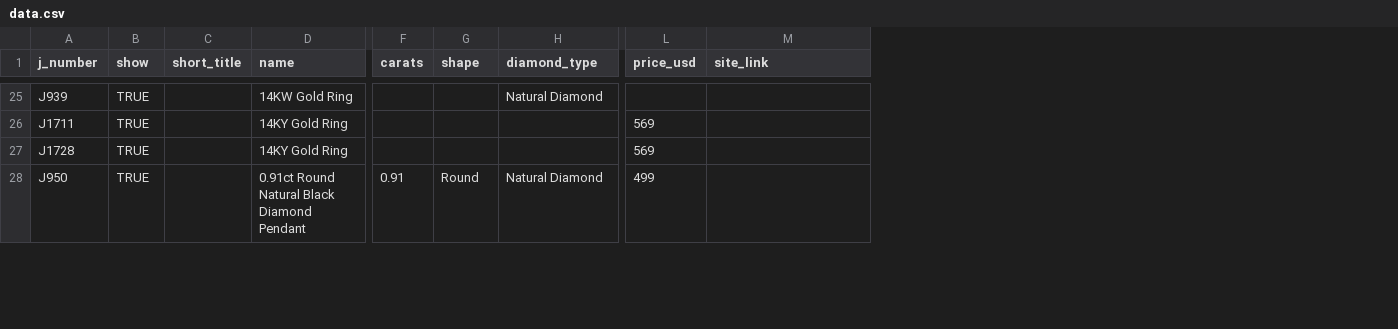
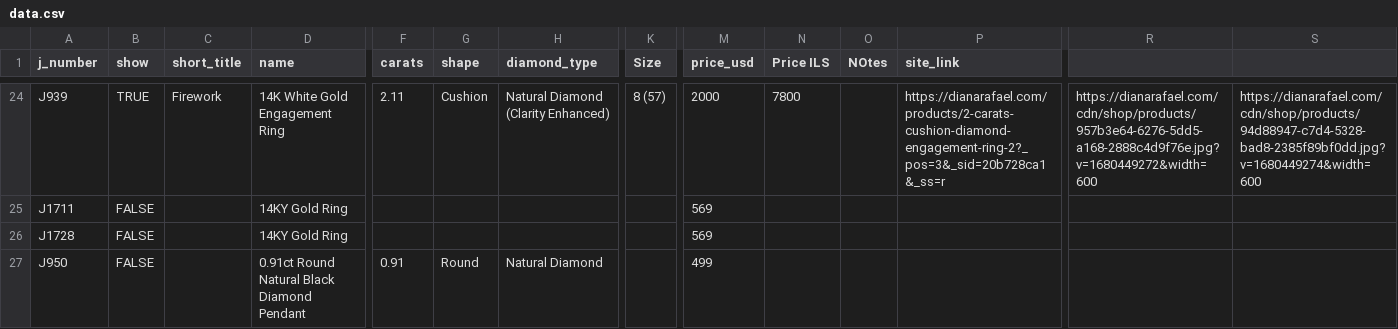
Before and after one commit to dadahan10/remnant-clearance, a CSV file: data.csv, drawn as a sheet; only a part is shown, gaps mark what is left out; addresses are those after the commit; the diff covers the shown part only; the diff names each change by its address in the sheet, - before the commit and + after, or states it on an @@ line.

```diff
--- a/data.csv
+++ b/data.csv
+column K (Size), row 24: 8 (57)
+column N (Price ILS), row 24: 7800
+column O (NOtes), empty
+column R, row 24: https://dianarafael.com/cdn/shop/products/957b3e64-6276-5dd5-a168-2888c4d9f76e.jpg?v=1680449272&width=600
+column S, row 24: https://dianarafael.com/cdn/shop/products/94d88947-c7d4-5328-bad8-2385f89bf0dd.jpg?v=1680449274&width=600
-C24 (short_title): (empty)
+C24 (short_title): Firework
-D24 (name): 14KW Gold Ring
+D24 (name): 14K White Gold Engagement Ring
-F24 (carats): (empty)
+F24 (carats): 2.11
-G24 (shape): (empty)
+G24 (shape): Cushion
-H24 (diamond_type): Natural Diamond
+H24 (diamond_type): Natural Diamond (Clarity Enhanced)
-M24 (price_usd): (empty)
+M24 (price_usd): 2000
-P24 (site_link): (empty)
+P24 (site_link): https://dianarafael.com/products/2-carats-cushion-diamond-engagement-ring-2?_pos=3&_sid=20b728ca1&_ss=r
-B25:B27 (show): TRUE
+B25:B27 (show): FALSE
```
Also changed, not shown: 1 added row, 1 removed row and 106 edited cells elsewhere in this file, 2 other files.
